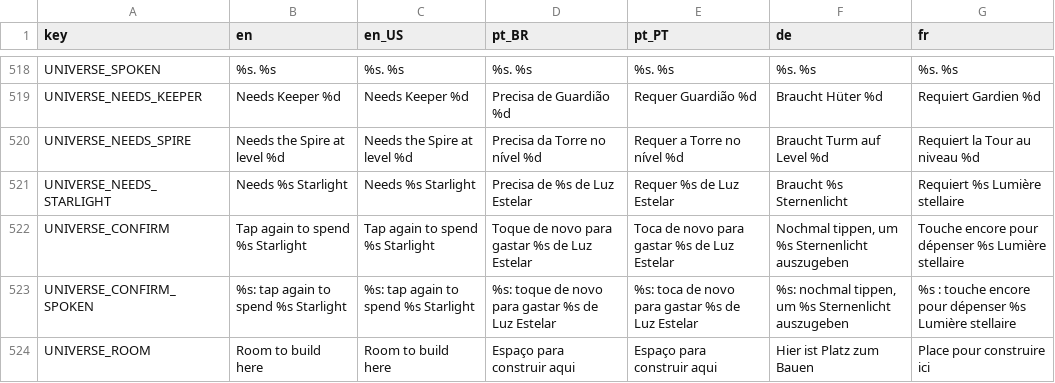
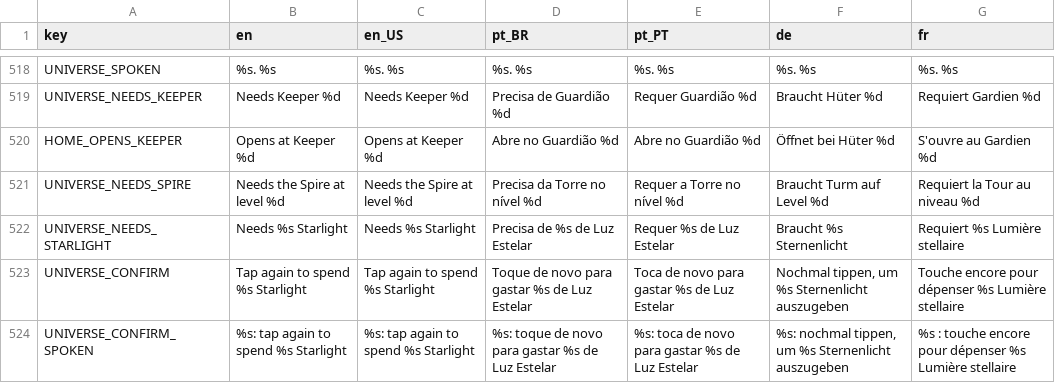
Before and after one commit to Fbba7/Ruleborn, a CSV file: client/i18n/strings.csv, drawn as a sheet; only a part is shown, gaps mark what is left out; the shorter side is filled out with more unchanged rows; the diff names each change by its address in the sheet, - before the commit and + after, or states it on an @@ line.

```diff
--- a/client/i18n/strings.csv
+++ b/client/i18n/strings.csv
+row 520: HOME_OPENS_KEEPER | Opens at Keeper %d | Opens at Keeper %d | Abre no Guardião %d | Abre no Guardião %d | Öffnet bei Hüter %d | S'ouvre au Gardien %d
```
Also changed, not shown: 9 other files.
